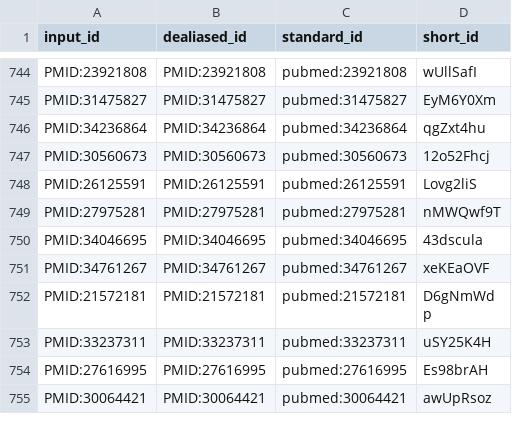
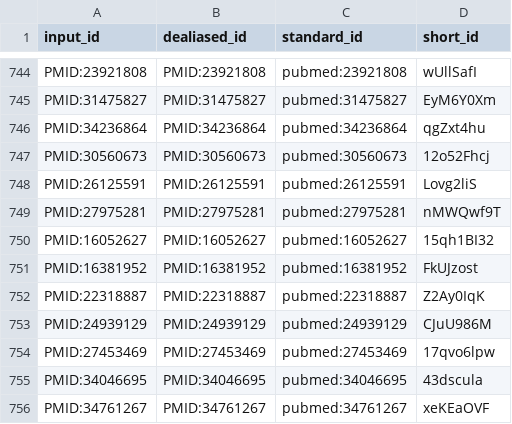
Before and after one commit to jessegmeyerlab/proteomics-tutorial, a TSV file: citations.tsv, drawn as a sheet; only a part is shown, gaps mark what is left out; the shorter side is filled out with more unchanged rows; the diff names each change by its address in the sheet, - before the commit and + after, or states it on an @@ line.

```diff
--- a/citations.tsv
+++ b/citations.tsv
+row 750: PMID:16052627 | PMID:16052627 | pubmed:16052627 | 15qh1BI32
+row 751: PMID:16381952 | PMID:16381952 | pubmed:16381952 | FkUJzost
+row 752: PMID:22318887 | PMID:22318887 | pubmed:22318887 | Z2Ay0IqK
+row 753: PMID:24939129 | PMID:24939129 | pubmed:24939129 | CJuU986M
+row 754: PMID:27453469 | PMID:27453469 | pubmed:27453469 | 17qvo6lpw
```
Also changed, not shown: 7 other files.
